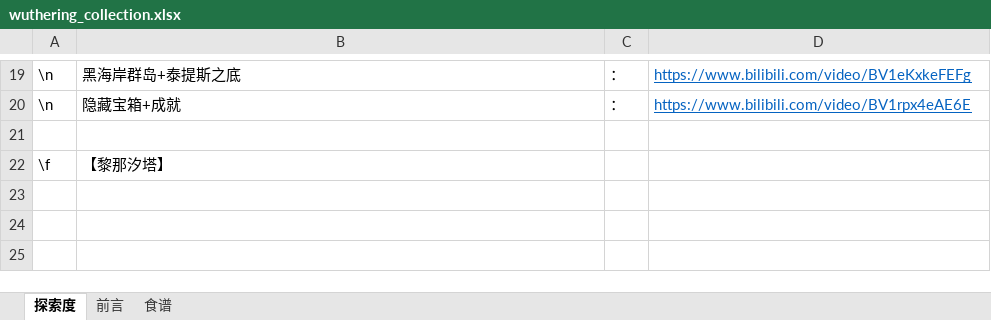
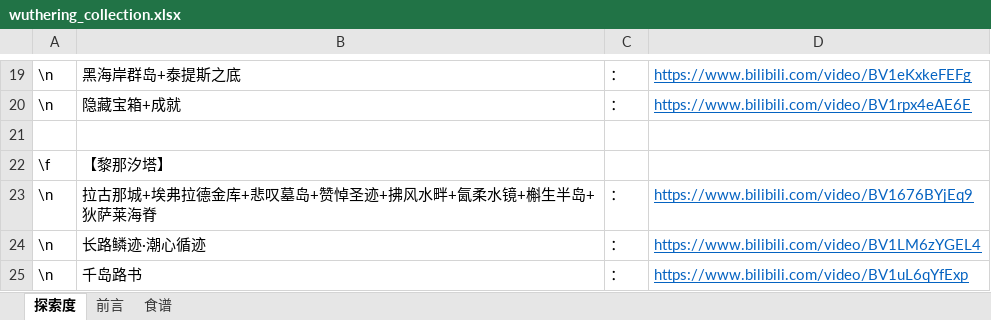
Before and after one commit to errrr-er/alll, an Excel workbook: personal/excel/wuthering_collection.xlsx, sheet 探索度, drawn as a sheet; only a part is shown, gaps mark what is left out; values as stored, in another font and other column widths than the file's, no borders; the diff names each change by its address in the sheet, - before the commit and + after, or states it on an @@ line.

```diff
--- a/personal/excel/wuthering_collection.xlsx (sheet 探索度)
+++ b/personal/excel/wuthering_collection.xlsx (sheet 探索度)
+row 23: \n | 拉古那城+埃弗拉德金库+悲叹墓岛+赞悼圣迹+拂风水畔+氤柔水镜+槲生半岛+狄萨莱海脊 | ： | https://www.bilibili.com/video/BV1676BYjEq9
+row 24: \n | 长路鳞迹·潮心循迹 | ： | https://www.bilibili.com/video/BV1LM6zYGEL4
+row 25: \n | 千岛路书 | ： | https://www.bilibili.com/video/BV1uL6qYfExp
```
Also changed, not shown: sheet 前言, 1 other file.
